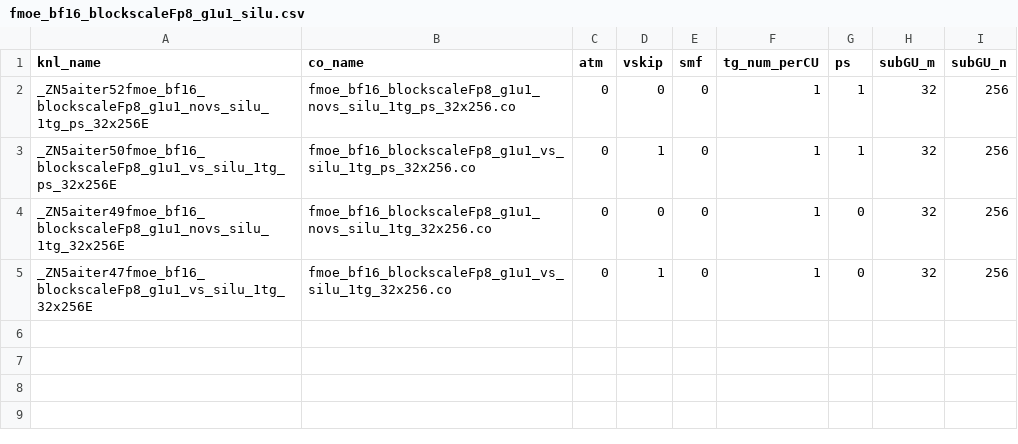
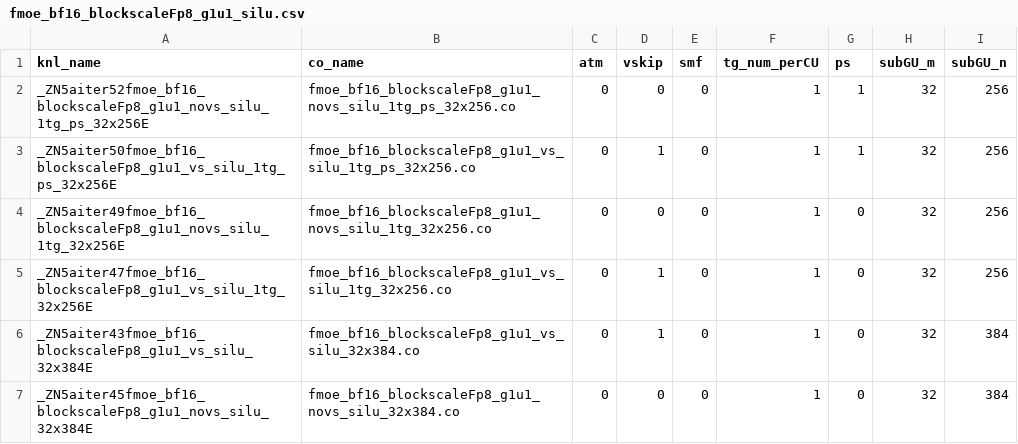
Before and after one commit to lucas-santos-amd/aiter, a CSV file: hsa/gfx950/fmoe/silu/fmoe_bf16_blockscaleFp8_g1u1_silu.csv, drawn as a sheet.

```diff
--- a/hsa/gfx950/fmoe/silu/fmoe_bf16_blockscaleFp8_g1u1_silu.csv
+++ b/hsa/gfx950/fmoe/silu/fmoe_bf16_blockscaleFp8_g1u1_silu.csv
@@ -5 +5,3 @@ _ZN5aiter49fmoe_bf16_blockscaleFp8_g1u1_novs_silu_1tg_32x256E,fmoe_bf16_blocksca
 _ZN5aiter47fmoe_bf16_blockscaleFp8_g1u1_vs_silu_1tg_32x256E,fmoe_bf16_blockscaleFp8_g1u1_vs_silu_1tg_32x256.co,0,1,0,1,0,32,256
+_ZN5aiter43fmoe_bf16_blockscaleFp8_g1u1_vs_silu_32x384E,fmoe_bf16_blockscaleFp8_g1u1_vs_silu_32x384.co,0,1,0,1,0,32,384
+_ZN5aiter45fmoe_bf16_blockscaleFp8_g1u1_novs_silu_32x384E,fmoe_bf16_blockscaleFp8_g1u1_novs_silu_32x384.co,0,0,0,1,0,32,384
```
Also changed, not shown: aiter/configs/model_configs/a8w8_blockscale_tuned_fmoe_qwen3_235b.csv, hsa/gfx950/fmoe/gelu/fmoe_bf16_blockscaleFp8_g1u1_gelu.csv, 4 other files.
